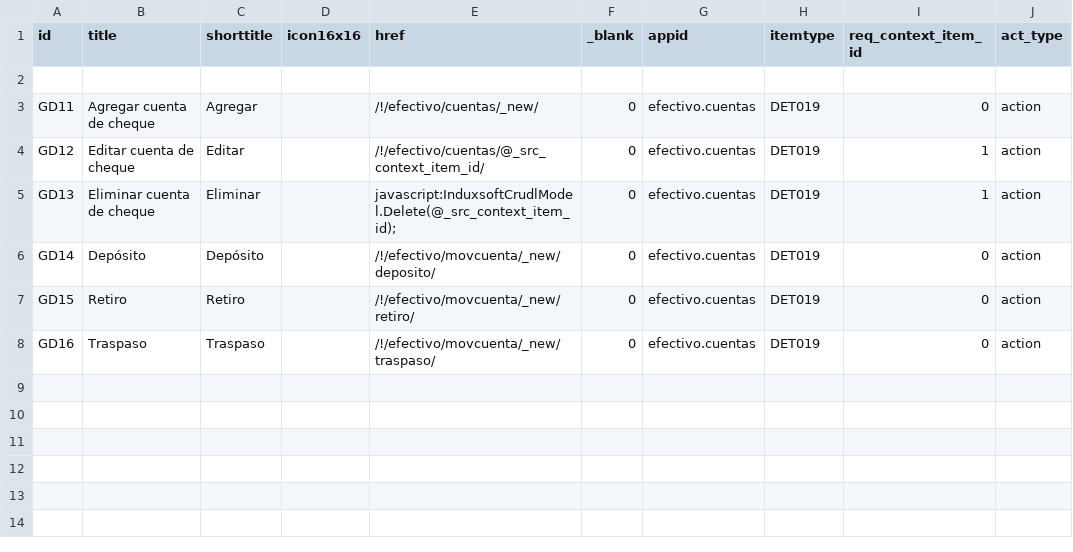
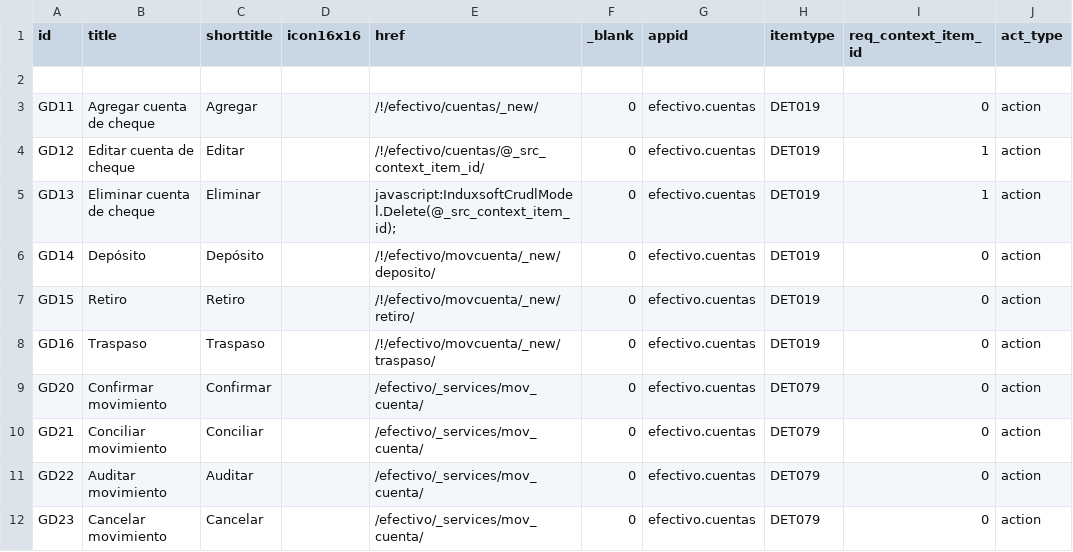
Before and after one commit to Induxsoft/efectivo, a CSV file: src/efectivo/_install/app_info/sys_app_item_action.csv, drawn as a sheet; the diff names each change by its address in the sheet, - before the commit and + after, or states it on an @@ line.

```diff
--- a/src/efectivo/_install/app_info/sys_app_item_action.csv
+++ b/src/efectivo/_install/app_info/sys_app_item_action.csv
+row 9: GD20 | Confirmar movimiento | Confirmar |  | /efectivo/_services/mov_cuenta/ | 0 | efectivo.cuentas | DET079 | 0 | action
+row 10: GD21 | Conciliar movimiento | Conciliar |  | /efectivo/_services/mov_cuenta/ | 0 | efectivo.cuentas | DET079 | 0 | action
+row 11: GD22 | Auditar movimiento | Auditar |  | /efectivo/_services/mov_cuenta/ | 0 | efectivo.cuentas | DET079 | 0 | action
+row 12: GD23 | Cancelar movimiento | Cancelar |  | /efectivo/_services/mov_cuenta/ | 0 | efectivo.cuentas | DET079 | 0 | action
```
Also changed, not shown: 11 other files.
